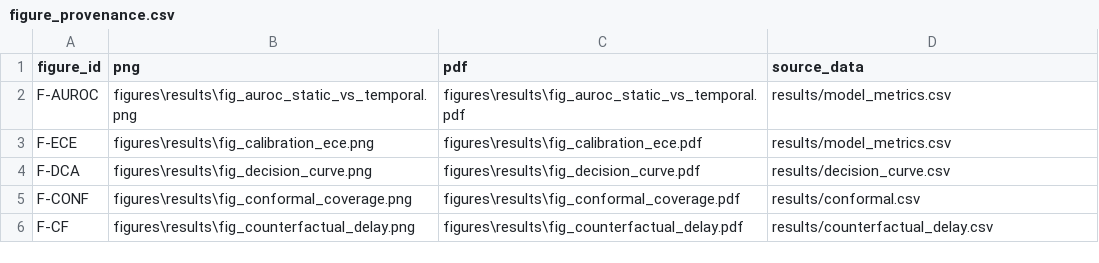
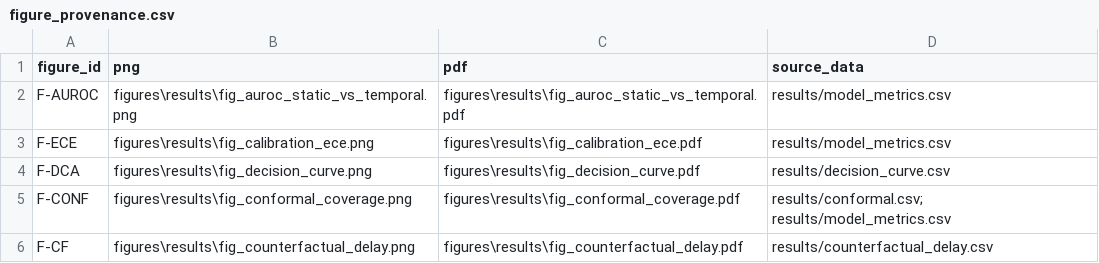
Before and after one commit to ChatchaiTritham/BASICS-CDSS, a CSV file: figures/results/figure_provenance.csv, drawn as a sheet.

Commit message:
Consolidate shared visualization utility and upgrade charts to publication standard
- Vendor a single shared pubviz.py (palette, style, save, results IO, schematic
  primitives) byte-identical across repos; remove duplicated inline style blocks
- Replace weak chart types (radar, pie/donut, 3D-for-2D, dual-axis) with
  perceptually sound encodings (dot plots, small multiples, aligned panels)
- Add uncertainty (bootstrap / Wilson CIs) to effect and proportion estimates
- Add missing high-value figures (risk-coverage, calibration/reliability,
  decision-curve, behaviour-compliance) computed from results/ (seed 42)
- Annotate honest limitations on figures; regenerate all at 300 dpi (PDF + PNG)

```diff
--- a/figures/results/figure_provenance.csv
+++ b/figures/results/figure_provenance.csv
@@ -4,3 +4,3 @@ F-ECE,figures\results\fig_calibration_ece.png,figures\results\fig_calibration_ec
 F-DCA,figures\results\fig_decision_curve.png,figures\results\fig_decision_curve.pdf,results/decision_curve.csv
-F-CONF,figures\results\fig_conformal_coverage.png,figures\results\fig_conformal_coverage.pdf,results/conformal.csv
+F-CONF,figures\results\fig_conformal_coverage.png,figures\results\fig_conformal_coverage.pdf,results/conformal.csv; results/model_metrics.csv
 F-CF,figures\results\fig_counterfactual_delay.png,figures\results\fig_counterfactual_delay.pdf,results/counterfactual_delay.csv
```
Also changed, not shown: 9 other files.
